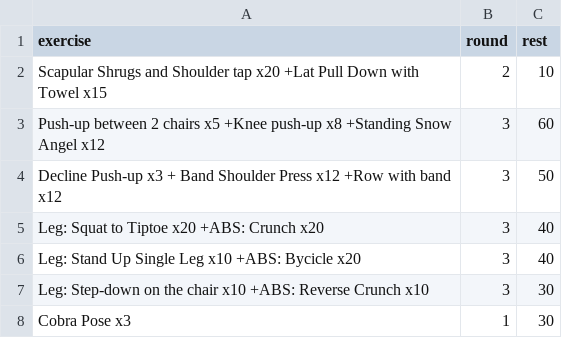
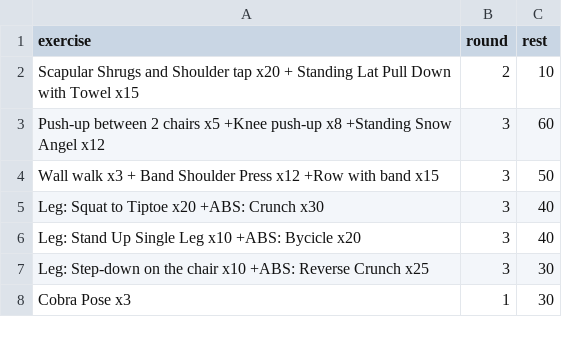
Before and after one commit to taducanh1605/training, a CSV file: Training Program/Full Body - a Thanh/Full Body Day 7.csv, drawn as a sheet.

Commit message:
Update Full Body Day 7.csv

```diff
--- a/Training Program/Full Body - a Thanh/Full Body Day 7.csv
+++ b/Training Program/Full Body - a Thanh/Full Body Day 7.csv
@@ -1,8 +1,8 @@
 exercise,round,rest
-Scapular Shrugs and Shoulder tap x20 +Lat Pull Down with Towel x15,2,10
+Scapular Shrugs and Shoulder tap x20 + Standing Lat Pull Down with Towel x15,2,10
 Push-up between 2 chairs x5 +Knee push-up x8 +Standing Snow Angel x12,3,60
-Decline Push-up x3 + Band Shoulder Press x12 +Row with band x12,3,50
-Leg: Squat to Tiptoe x20 +ABS: Crunch x20,3,40
+Wall walk x3 + Band Shoulder Press x12 +Row with band x15,3,50
+Leg: Squat to Tiptoe x20 +ABS: Crunch x30,3,40
 Leg: Stand Up Single Leg x10 +ABS: Bycicle x20,3,40
-Leg: Step-down on the chair x10 +ABS: Reverse Crunch x10,3,30
+Leg: Step-down on the chair x10 +ABS: Reverse Crunch x25,3,30
 Cobra Pose x3,1,30
```
